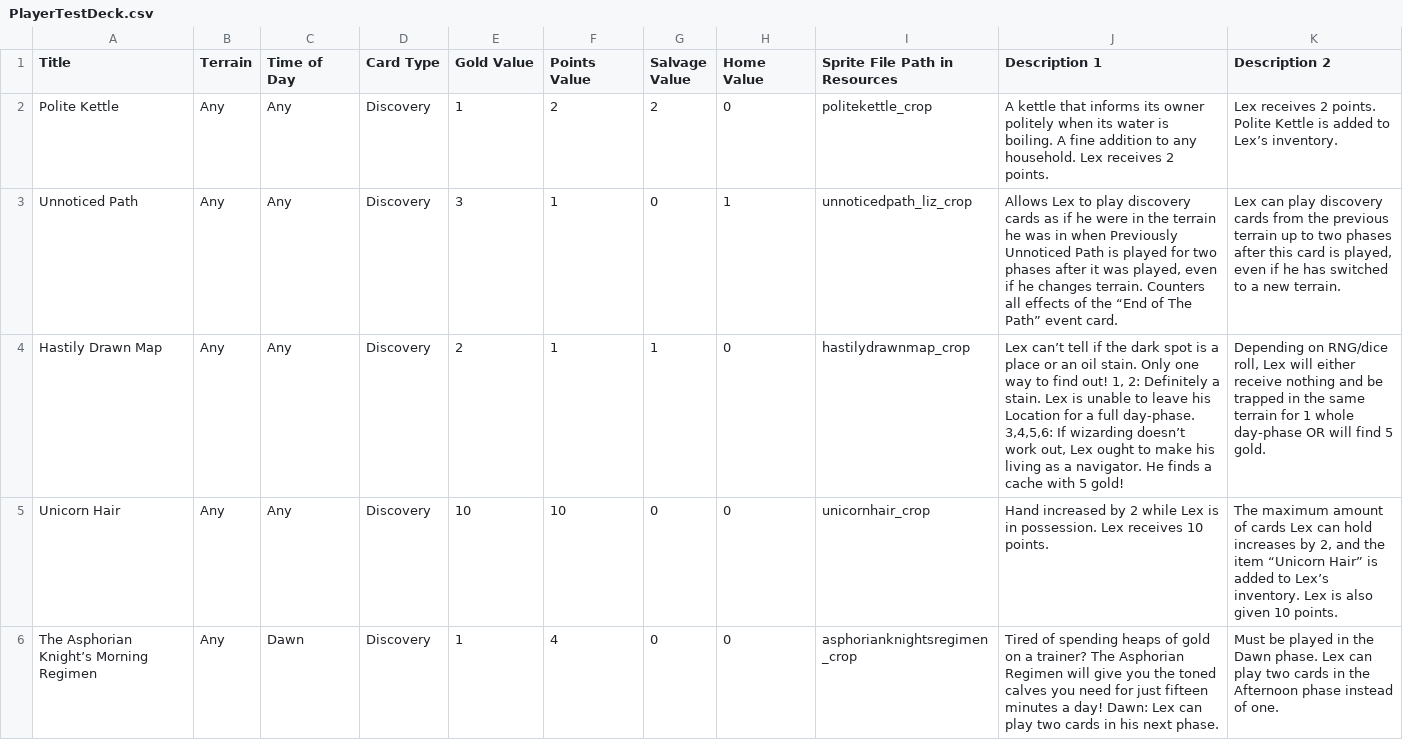
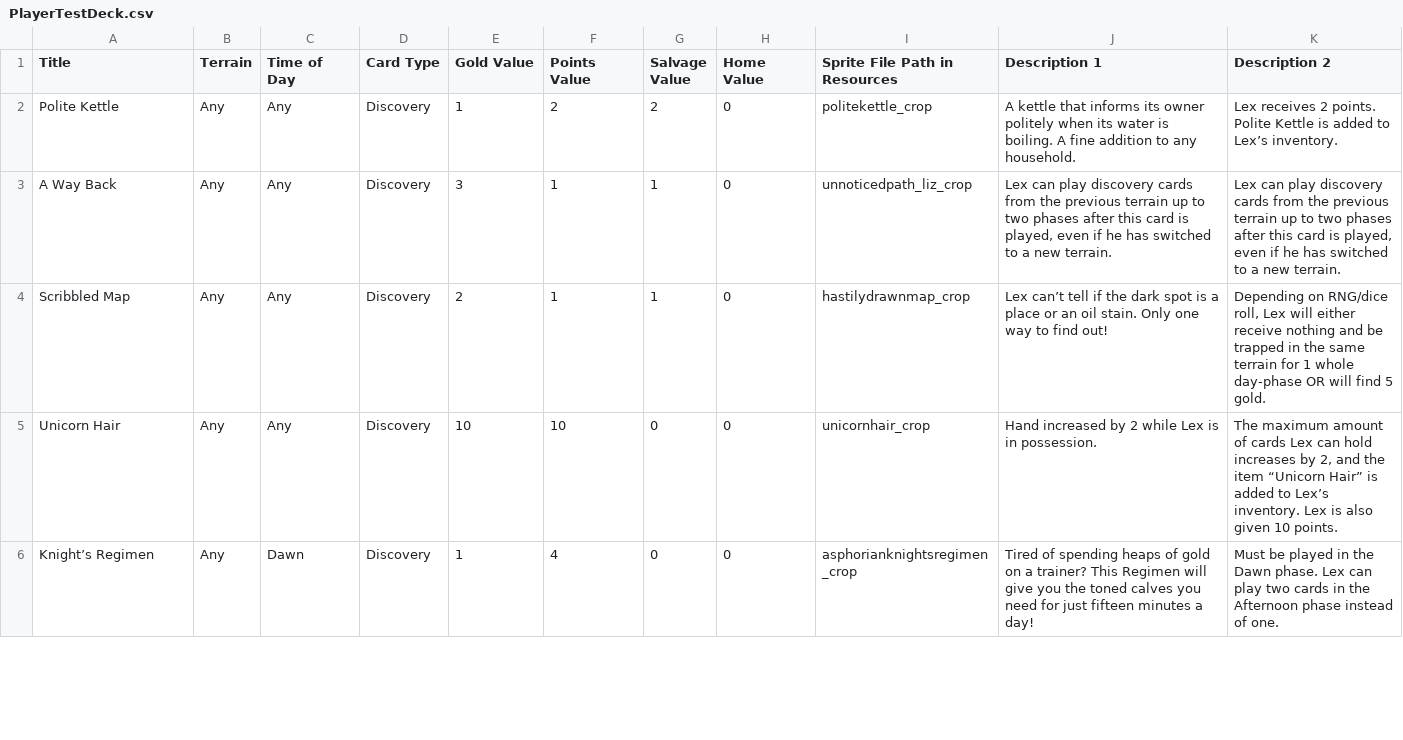
Before and after one commit to GlowLimeGames/LexTheWizard, a CSV file: Assets/Resources/Decks/PlayerTestDeck.csv, drawn as a sheet; only a part is shown; the diff covers the shown part only.

Commit message:
Modified Card Descriptions and Titles

```diff
--- a/Assets/Resources/Decks/PlayerTestDeck.csv
+++ b/Assets/Resources/Decks/PlayerTestDeck.csv
@@ -1,6 +1,6 @@
 Title,Terrain,Time of Day,Card Type,Gold Value,Points Value,Salvage Value,Home Value,Sprite File Path in Resources,Description 1,Description 2
-Polite Kettle,Any,Any,Discovery,1,2,2,0,politekettle_crop, A kettle that informs its owner politely when its water is boiling. A fine addition to any household. Lex receives 2 points.,Lex receives 2 points. Polite Kettle is added to Lex’s inventory.
-Unnoticed Path,Any,Any,Discovery,3,1,0,1,unnoticedpath_liz_crop,"Allows Lex to play discovery cards as if he were in the terrain he was in when Previously Unnoticed Path is played for two phases after it was played, even if he changes terrain. Counters all effects of the “End of The Path” event card.","Lex can play discovery cards from the previous terrain up to two phases after this card is played, even if he has switched to a new terrain."
-Hastily Drawn Map,Any,Any,Discovery,2,1,1,0,hastilydrawnmap_crop,"Lex can’t tell if the dark spot is a place or an oil stain. Only one way to find out! 1, 2: Definitely a stain. Lex is unable to leave his Location for a full day-phase. 3,4,5,6: If wizarding doesn’t work out, Lex ought to make his living as a navigator. He finds a cache with 5 gold!","Depending on RNG/dice roll, Lex will either receive nothing and be trapped in the same terrain for 1 whole day-phase OR will find 5 gold."
-Unicorn Hair,Any,Any,Discovery,10,10,0,0,unicornhair_crop,Hand increased by 2 while Lex is in possession. Lex receives 10 points.,"The maximum amount of cards Lex can hold increases by 2, and the item “Unicorn Hair” is added to Lex’s inventory. Lex is also given 10 points."
-The Asphorian Knight’s Morning Regimen,Any,Dawn,Discovery,1,4,0,0,asphorianknightsregimen_crop,Tired of spending heaps of gold on a trainer? The Asphorian Regimen will give you the toned calves you need for just fifteen minutes a day! Dawn: Lex can play two cards in his next phase.,Must be played in the Dawn phase. Lex can play two cards in the Afternoon phase instead of one.
+Polite Kettle,Any,Any,Discovery,1,2,2,0,politekettle_crop, A kettle that informs its owner politely when its water is boiling. A fine addition to any household.,Lex receives 2 points. Polite Kettle is added to Lex’s inventory.
+A Way Back,Any,Any,Discovery,3,1,1,0,unnoticedpath_liz_crop,"Lex can play discovery cards from the previous terrain up to two phases after this card is played, even if he has switched to a new terrain.","Lex can play discovery cards from the previous terrain up to two phases after this card is played, even if he has switched to a new terrain."
+Scribbled Map,Any,Any,Discovery,2,1,1,0,hastilydrawnmap_crop,Lex can’t tell if the dark spot is a place or an oil stain. Only one way to find out!,"Depending on RNG/dice roll, Lex will either receive nothing and be trapped in the same terrain for 1 whole day-phase OR will find 5 gold."
+Unicorn Hair,Any,Any,Discovery,10,10,0,0,unicornhair_crop,Hand increased by 2 while Lex is in possession.,"The maximum amount of cards Lex can hold increases by 2, and the item “Unicorn Hair” is added to Lex’s inventory. Lex is also given 10 points."
+Knight’s Regimen,Any,Dawn,Discovery,1,4,0,0,asphorianknightsregimen_crop,Tired of spending heaps of gold on a trainer? This Regimen will give you the toned calves you need for just fifteen minutes a day!,Must be played in the Dawn phase. Lex can play two cards in the Afternoon phase instead of one.
```
Also changed, not shown: 1 added row and 3 edited cells elsewhere in this file, 3 other files.
